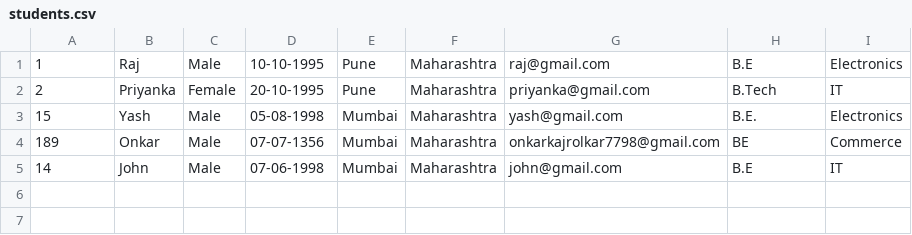
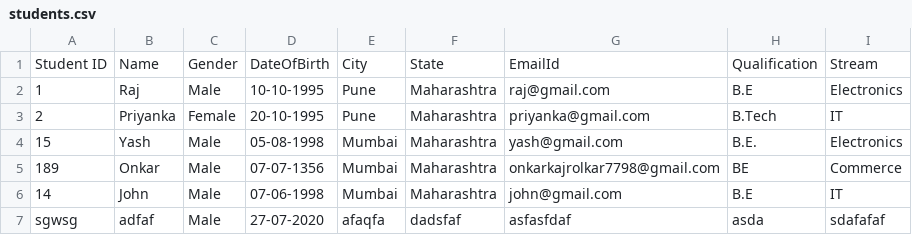
Before and after one commit to Onkar7798/webcasestudy, a CSV file: students.csv, drawn as a sheet; the diff names each change by its address in the sheet, - before the commit and + after, or states it on an @@ line.

```diff
--- a/students.csv
+++ b/students.csv
+row 1: Student ID | Name | Gender | DateOfBirth | City | State | EmailId | Qualification | Stream
+row 7: sgwsg | adfaf | Male | 27-07-2020 | afaqfa | dadsfaf | asfasfdaf | asda | sdafafaf
```
Also changed, not shown: 6 other files.
